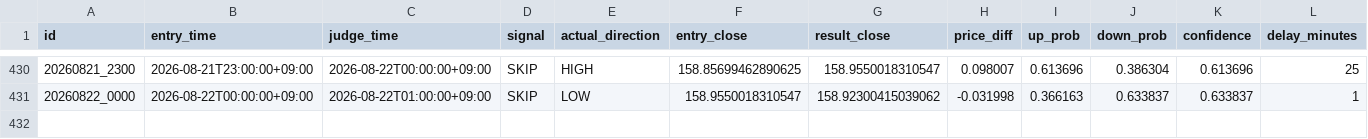
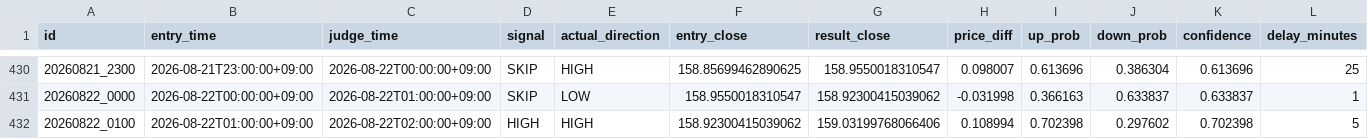
Before and after one commit to jv8gbf476b-ctrl/BO_AI_RUN, a CSV file: history.csv, drawn as a sheet; only a part is shown, gaps mark what is left out; rows hold the shown columns only; the diff names each change by its address in the sheet, - before the commit and + after, or states it on an @@ line.

```diff
--- a/history.csv
+++ b/history.csv
+row 432: 20260822_0100 | 2026-08-22T01:00:00+09:00 | 2026-08-22T02:00:00+09:00 | HIGH | HIGH | 158.92300415039062 | 159.03199768066406 | 0.108994 | 0.702398 | 0.297602 | 0.702398 | 5
```
Also changed, not shown: 1 other file.
